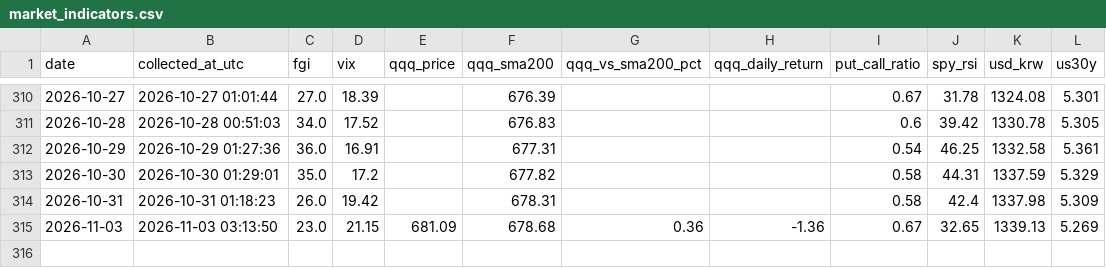
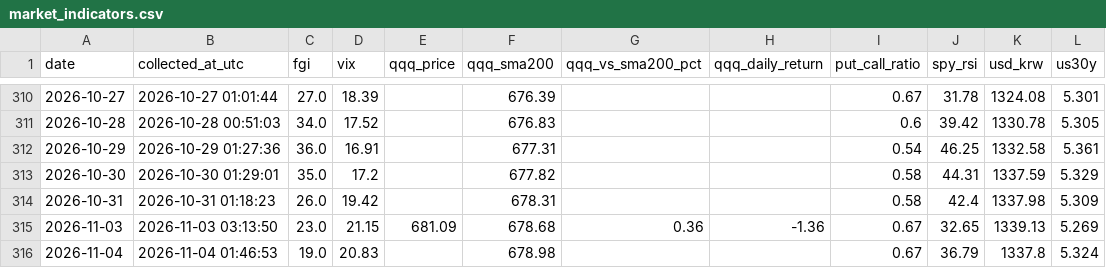
Before and after one commit to ccosigi/stock-analyzer, a CSV file: data/market_indicators.csv, drawn as a sheet; only a part is shown, gaps mark what is left out; the diff names each change by its address in the sheet, - before the commit and + after, or states it on an @@ line.

```diff
--- a/data/market_indicators.csv
+++ b/data/market_indicators.csv
+row 316: 2026-11-04 | 2026-11-04 01:46:53 | 19.0 | 20.83 |  | 678.98 |  |  | 0.67 | 36.79 | 1337.8 | 5.324
```
